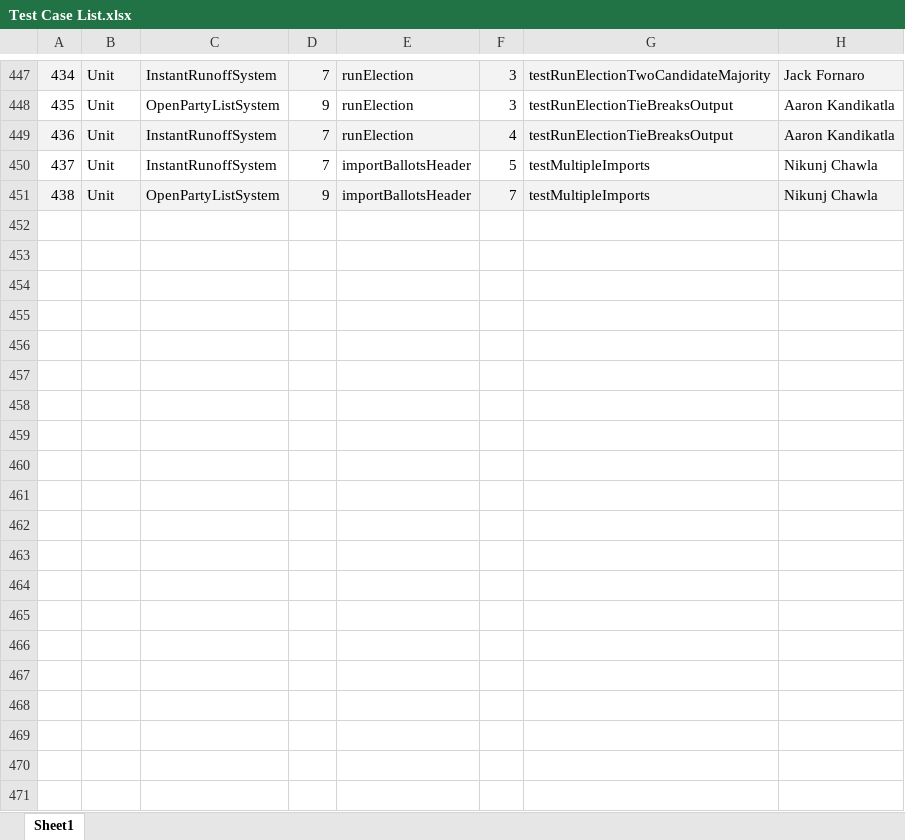
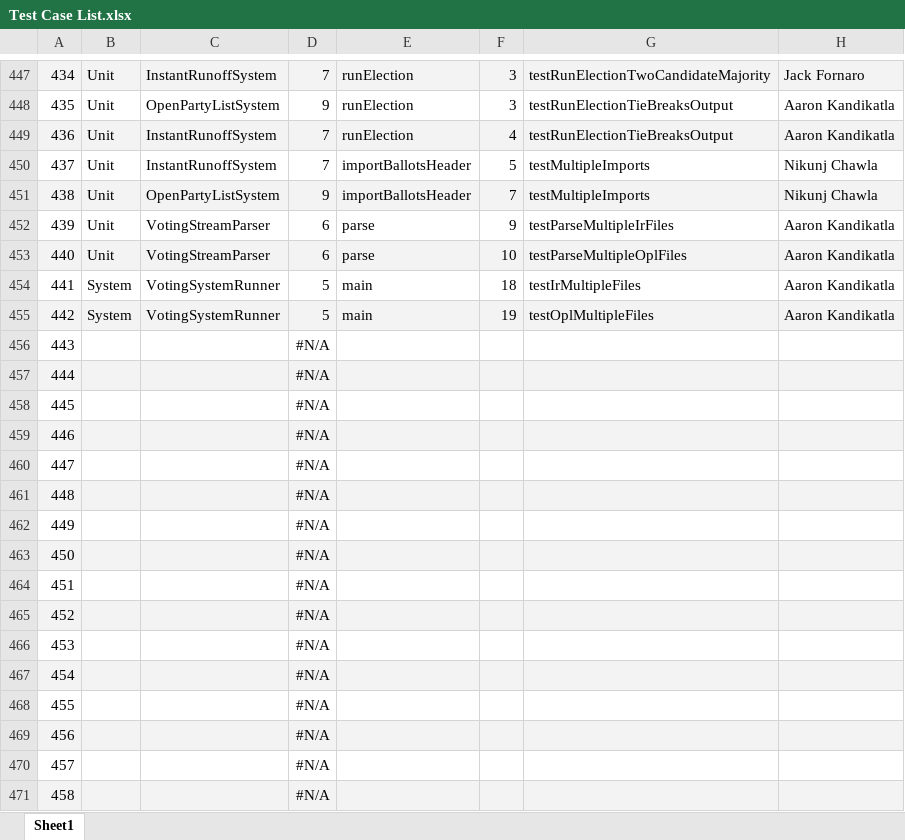
Before and after one commit to nik312123/repo-Team19, an Excel workbook: Project2/testing/Test Case List.xlsx, sheet Sheet1, drawn as a sheet; only a part is shown, gaps mark what is left out; values as stored, in another font and other column widths than the file's, no borders; charts and pictures and table styles not drawn; the diff covers the shown part only; the diff names each change by its address in the sheet, - before the commit and + after, or states it on an @@ line.

Commit message:
Updated testinglogs.pdf and Test case list spreadsheet

```diff
--- a/Project2/testing/Test Case List.xlsx (sheet Sheet1)
+++ b/Project2/testing/Test Case List.xlsx (sheet Sheet1)
+row 452: 439 | Unit | VotingStreamParser | 6 | parse | 9 | testParseMultipleIrFiles | Aaron Kandikatla
+row 453: 440 | Unit | VotingStreamParser | 6 | parse | 10 | testParseMultipleOplFiles | Aaron Kandikatla
+row 454: 441 | System | VotingSystemRunner | 5 | main | 18 | testIrMultipleFiles | Aaron Kandikatla
+row 455: 442 | System | VotingSystemRunner | 5 | main | 19 | testOplMultipleFiles | Aaron Kandikatla
+row 456: 443 |  |  | #N/A
+row 457: 444 |  |  | #N/A
+row 458: 445 |  |  | #N/A
+row 459: 446 |  |  | #N/A
+row 460: 447 |  |  | #N/A
+row 461: 448 |  |  | #N/A
+row 462: 449 |  |  | #N/A
+row 463: 450 |  |  | #N/A
+row 464: 451 |  |  | #N/A
+row 465: 452 |  |  | #N/A
+row 466: 453 |  |  | #N/A
+row 467: 454 |  |  | #N/A
+row 468: 455 |  |  | #N/A
+row 469: 456 |  |  | #N/A
+row 470: 457 |  |  | #N/A
+row 471: 458 |  |  | #N/A
```
Also changed, not shown: 520 added rows elsewhere in this sheet, formulas that keep their value, charts or pictures, 1 other file.
